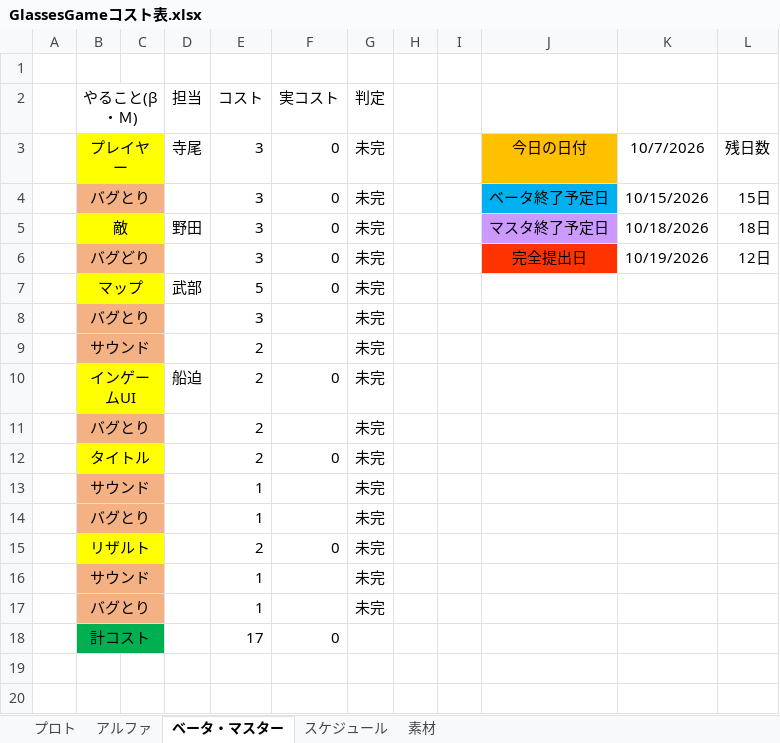
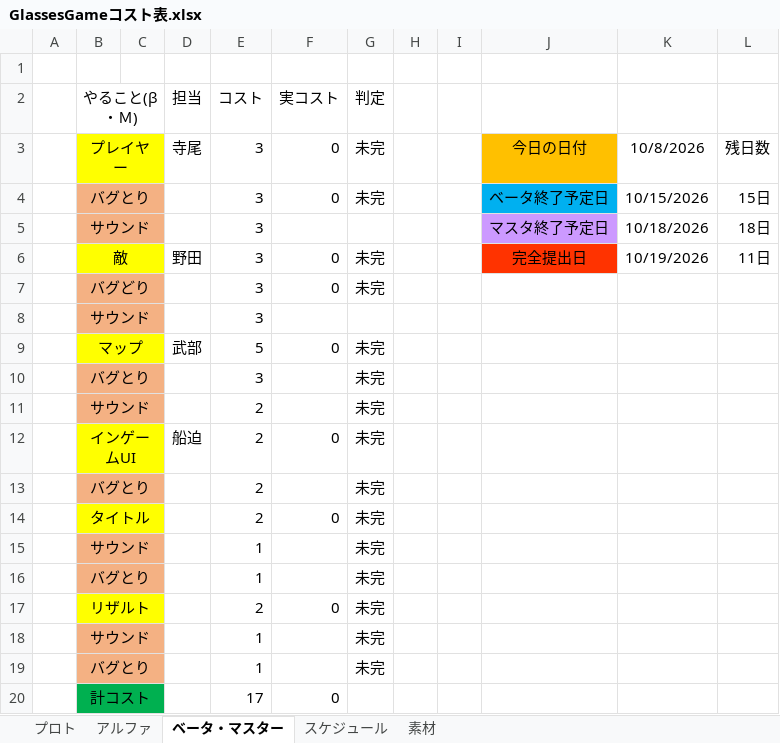
Before and after one commit to FunasakoYuga/GlassesGame, an Excel workbook: GlassesGameコスト表.xlsx, sheet ベータ・マスター, drawn as a sheet; values as stored, in another font and other column widths than the file's, no borders; addresses are those after the commit; the diff names each change by its address in the sheet, - before the commit and + after, or states it on an @@ line.

```diff
--- a/GlassesGameコスト表.xlsx (sheet ベータ・マスター)
+++ b/GlassesGameコスト表.xlsx (sheet ベータ・マスター)
-K3: 10/7/2026
+K3: 10/8/2026
+row 5:  | サウンド |  |  | 3 |  |  |  |  | マスタ終了予定日 | 10/18/2026 | 18日
-J6: マスタ終了予定日
+J6: 完全提出日
-J6 fill: #CC99FF
+J6 fill: #FF3300
-K6: 10/18/2026
+K6: 10/19/2026
-L6: 18日
+L6: 11日
-J7: 完全提出日
+J7: (empty)
-J7 fill: #FF3300
+J7 fill: none
-K7: 10/19/2026
+K7: (empty)
-L7: 12日
+L7: (empty)
+row 8:  | サウンド |  |  | 3
```
Also changed, not shown: sheet アルファ, sheet プロト, sheet スケジュール, formulas that keep their value, 2 other files.
